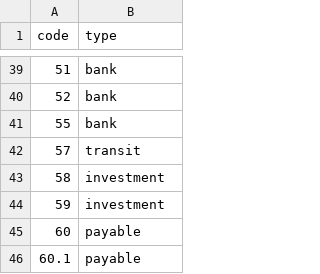
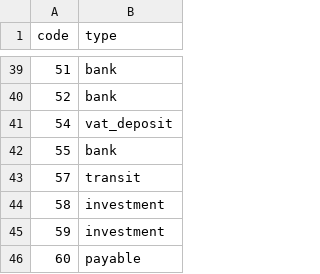
Before and after one commit to zaurww/modern-gl, a CSV file: src/modern_gl/infrastructure/templates/chart_1c77_types.csv, drawn as a sheet; only a part is shown, gaps mark what is left out; the shorter side is filled out with more unchanged rows.

```diff
--- a/src/modern_gl/infrastructure/templates/chart_1c77_types.csv
+++ b/src/modern_gl/infrastructure/templates/chart_1c77_types.csv
@@ -40,2 +40,3 @@ code;type
 52;bank
+54;vat_deposit
 55;bank
```
Also changed, not shown: src/modern_gl/infrastructure/templates/chart_1c77_az.csv, src/modern_gl/infrastructure/templates/chart_1c77_ru.csv, 9 other files.
